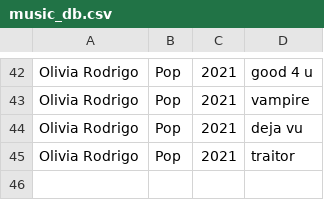
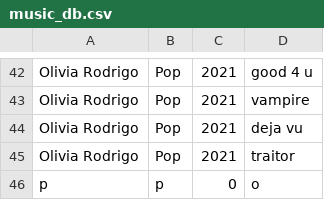
Before and after one commit to mhmmdffzz/TUBES-STRUKTUR-DATA, a CSV file: music_db.csv, drawn as a sheet; only a part is shown, gaps mark what is left out; the diff names each change by its address in the sheet, - before the commit and + after, or states it on an @@ line.

```diff
--- a/music_db.csv
+++ b/music_db.csv
+row 46: p | p | 0 | o
```
Also changed, not shown: 2 other files.
